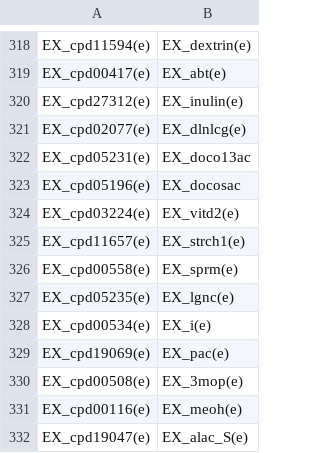
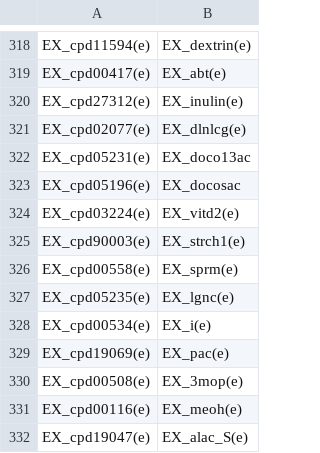
Before and after one commit to jotech/gapseq, a CSV file: dat/SEED2VMH_translation_edited.csv, drawn as a sheet; only a part is shown, gaps mark what is left out.

```diff
--- a/dat/SEED2VMH_translation_edited.csv
+++ b/dat/SEED2VMH_translation_edited.csv
@@ -324,3 +324,3 @@ EX_cpd05196(e),EX_docosac
 EX_cpd03224(e),EX_vitd2(e)
-EX_cpd11657(e),EX_strch1(e)
+EX_cpd90003(e),EX_strch1(e)
 EX_cpd00558(e),EX_sprm(e)
```
Also changed, not shown: 1 other file.
